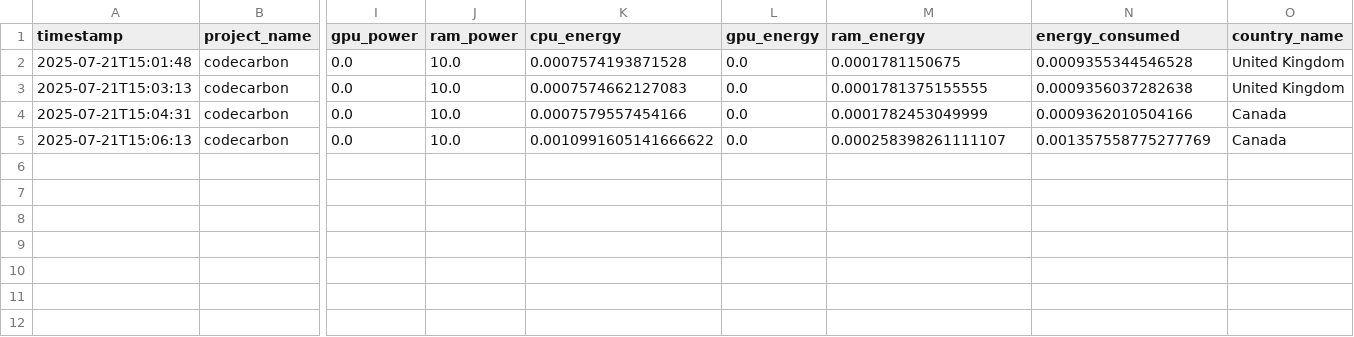
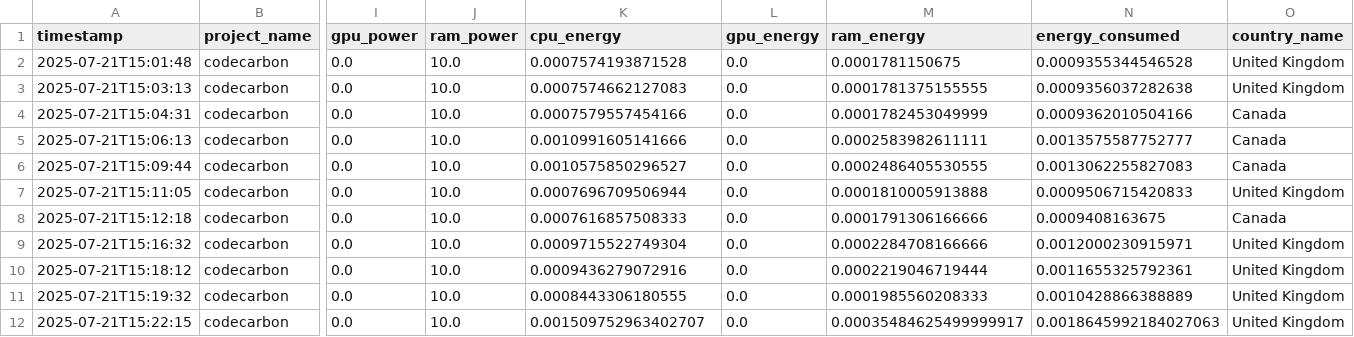
Before and after one commit to rosieschiffmann/Neutron-Transport-Simulation, a CSV file: 210725_neutron_penetration_emissions_100000.csv, drawn as a sheet; only a part is shown, gaps mark what is left out; rows hold the shown columns only; the diff names each change by its address in the sheet, - before the commit and + after, or states it on an @@ line.

Commit message:
more data generated for 21/07/25

```diff
--- a/210725_neutron_penetration_emissions_100000.csv
+++ b/210725_neutron_penetration_emissions_100000.csv
-K5 (cpu_energy): 0.0010991605141666622
+K5 (cpu_energy): 0.0010991605141666
-M5 (ram_energy): 0.000258398261111107
+M5 (ram_energy): 0.0002583982611111
-N5 (energy_consumed): 0.001357558775277769
+N5 (energy_consumed): 0.0013575587752777
+row 6: 2025-07-21T15:09:44 | codecarbon | 0.0 | 10.0 | 0.0010575850296527 | 0.0 | 0.0002486405530555 | 0.0013062255827083 | Canada
+row 7: 2025-07-21T15:11:05 | codecarbon | 0.0 | 10.0 | 0.0007696709506944 | 0.0 | 0.0001810005913888 | 0.0009506715420833 | United Kingdom
+row 8: 2025-07-21T15:12:18 | codecarbon | 0.0 | 10.0 | 0.0007616857508333 | 0.0 | 0.0001791306166666 | 0.0009408163675 | Canada
+row 9: 2025-07-21T15:16:32 | codecarbon | 0.0 | 10.0 | 0.0009715522749304 | 0.0 | 0.0002284708166666 | 0.0012000230915971 | United Kingdom
+row 10: 2025-07-21T15:18:12 | codecarbon | 0.0 | 10.0 | 0.0009436279072916 | 0.0 | 0.0002219046719444 | 0.0011655325792361 | United Kingdom
+row 11: 2025-07-21T15:19:32 | codecarbon | 0.0 | 10.0 | 0.0008443306180555 | 0.0 | 0.0001985560208333 | 0.0010428866388889 | United Kingdom
+row 12: 2025-07-21T15:22:15 | codecarbon | 0.0 | 10.0 | 0.001509752963402707 | 0.0 | 0.00035484625499999917 | 0.0018645992184027063 | United Kingdom
```
